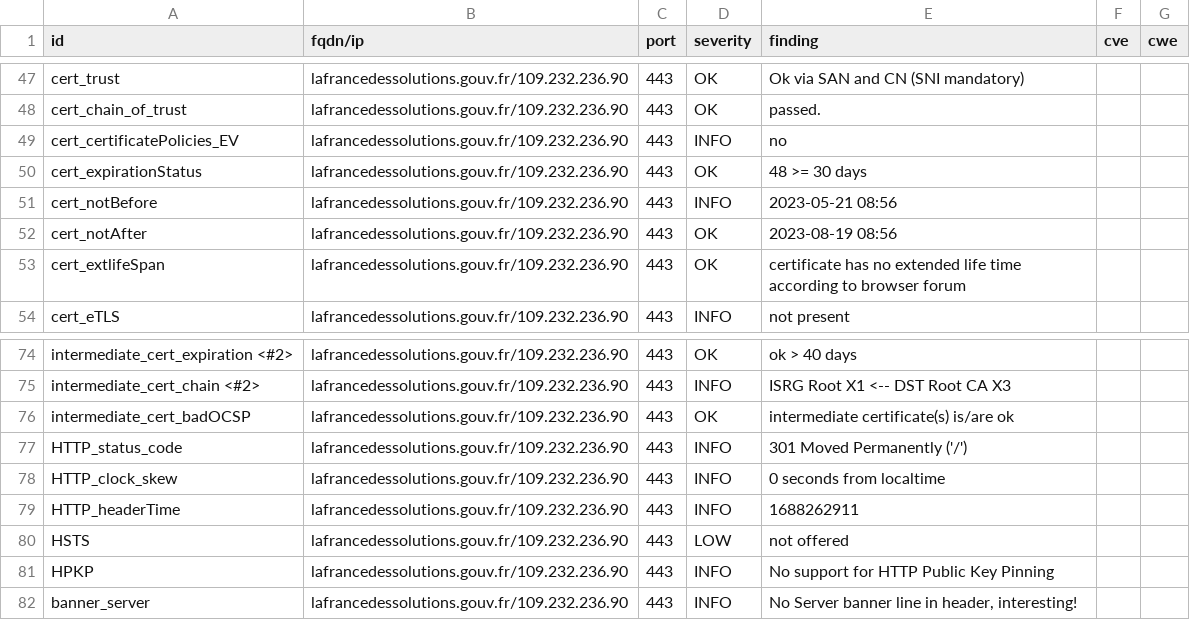
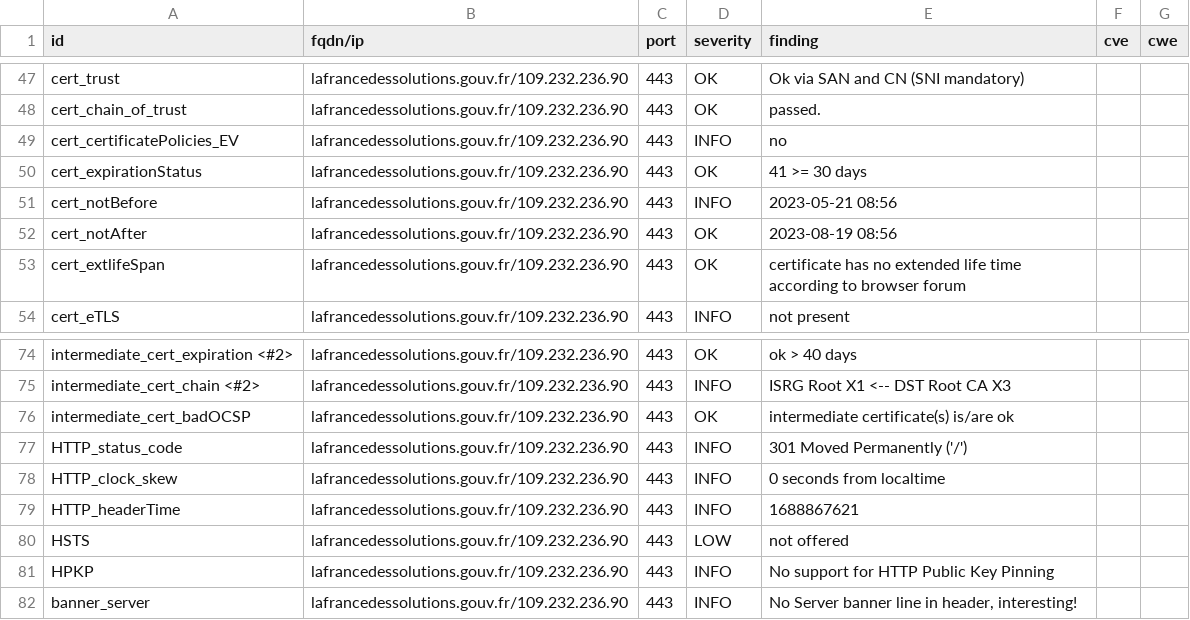
Before and after one commit to Inclusion-Numerique/dashlord, a CSV file: results/aHR0cHM6Ly9sYWZyYW5jZWRlc3NvbHV0aW9ucy5nb3V2LmZy/testssl.csv, drawn as a sheet; only a part is shown, gaps mark what is left out.

```diff
--- a/results/aHR0cHM6Ly9sYWZyYW5jZWRlc3NvbHV0aW9ucy5nb3V2LmZy/testssl.csv
+++ b/results/aHR0cHM6Ly9sYWZyYW5jZWRlc3NvbHV0aW9ucy5nb3V2LmZy/testssl.csv
@@ -49,3 +49,3 @@
 "cert_certificatePolicies_EV","lafrancedessolutions.gouv.fr/109.232.236.90","443","INFO","no","",""
-"cert_expirationStatus","lafrancedessolutions.gouv.fr/109.232.236.90","443","OK","48 >= 30 days","",""
+"cert_expirationStatus","lafrancedessolutions.gouv.fr/109.232.236.90","443","OK","41 >= 30 days","",""
 "cert_notBefore","lafrancedessolutions.gouv.fr/109.232.236.90","443","INFO","2023-05-21 08:56","",""
@@ -78,3 +78,3 @@
 "HTTP_clock_skew","lafrancedessolutions.gouv.fr/109.232.236.90","443","INFO","0 seconds from localtime","",""
-"HTTP_headerTime","lafrancedessolutions.gouv.fr/109.232.236.90","443","INFO","1688262911","",""
+"HTTP_headerTime","lafrancedessolutions.gouv.fr/109.232.236.90","443","INFO","1688867621","",""
 "HSTS","lafrancedessolutions.gouv.fr/109.232.236.90","443","LOW","not offered","",""
```
Also changed, not shown: 14 other files.
